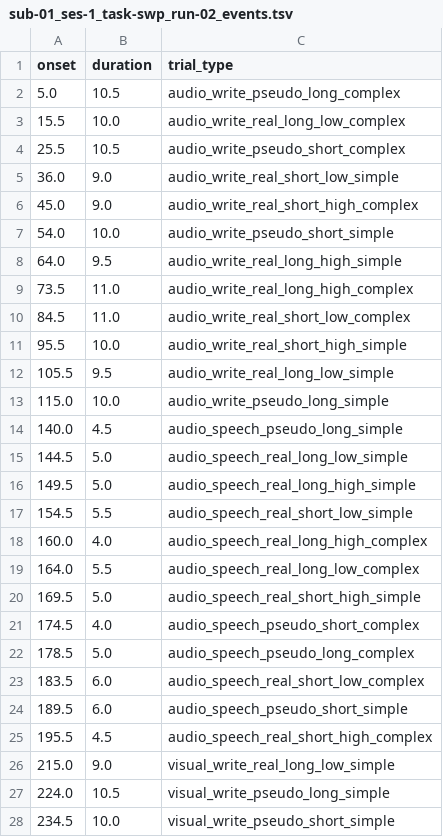
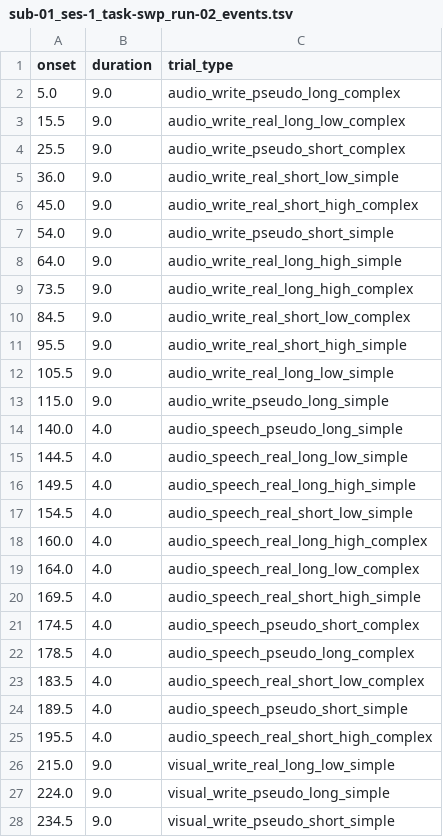
Before and after one commit to avalazem/SWP_Data_Analysis, a TSV file: event_tsvs/sub-01_ses-1_task-swp_run-02_events.tsv, drawn as a sheet; only a part is shown; the diff covers the shown part only.

```diff
--- a/event_tsvs/sub-01_ses-1_task-swp_run-02_events.tsv
+++ b/event_tsvs/sub-01_ses-1_task-swp_run-02_events.tsv
@@ -1,28 +1,28 @@
 onset	duration	trial_type
-5.0	10.5	audio_write_pseudo_long_complex
-15.5	10.0	audio_write_real_long_low_complex
-25.5	10.5	audio_write_pseudo_short_complex
+5.0	9.0	audio_write_pseudo_long_complex
+15.5	9.0	audio_write_real_long_low_complex
+25.5	9.0	audio_write_pseudo_short_complex
 36.0	9.0	audio_write_real_short_low_simple
 45.0	9.0	audio_write_real_short_high_complex
-54.0	10.0	audio_write_pseudo_short_simple
-64.0	9.5	audio_write_real_long_high_simple
-73.5	11.0	audio_write_real_long_high_complex
-84.5	11.0	audio_write_real_short_low_complex
-95.5	10.0	audio_write_real_short_high_simple
-105.5	9.5	audio_write_real_long_low_simple
-115.0	10.0	audio_write_pseudo_long_simple
-140.0	4.5	audio_speech_pseudo_long_simple
-144.5	5.0	audio_speech_real_long_low_simple
-149.5	5.0	audio_speech_real_long_high_simple
-154.5	5.5	audio_speech_real_short_low_simple
+54.0	9.0	audio_write_pseudo_short_simple
+64.0	9.0	audio_write_real_long_high_simple
+73.5	9.0	audio_write_real_long_high_complex
+84.5	9.0	audio_write_real_short_low_complex
+95.5	9.0	audio_write_real_short_high_simple
+105.5	9.0	audio_write_real_long_low_simple
+115.0	9.0	audio_write_pseudo_long_simple
+140.0	4.0	audio_speech_pseudo_long_simple
+144.5	4.0	audio_speech_real_long_low_simple
+149.5	4.0	audio_speech_real_long_high_simple
+154.5	4.0	audio_speech_real_short_low_simple
 160.0	4.0	audio_speech_real_long_high_complex
-164.0	5.5	audio_speech_real_long_low_complex
-169.5	5.0	audio_speech_real_short_high_simple
+164.0	4.0	audio_speech_real_long_low_complex
+169.5	4.0	audio_speech_real_short_high_simple
 174.5	4.0	audio_speech_pseudo_short_complex
-178.5	5.0	audio_speech_pseudo_long_complex
-183.5	6.0	audio_speech_real_short_low_complex
-189.5	6.0	audio_speech_pseudo_short_simple
-195.5	4.5	audio_speech_real_short_high_complex
+178.5	4.0	audio_speech_pseudo_long_complex
+183.5	4.0	audio_speech_real_short_low_complex
+189.5	4.0	audio_speech_pseudo_short_simple
+195.5	4.0	audio_speech_real_short_high_complex
 215.0	9.0	visual_write_real_long_low_simple
-224.0	10.5	visual_write_pseudo_long_simple
-234.5	10.0	visual_write_pseudo_short_simple
+224.0	9.0	visual_write_pseudo_long_simple
+234.5	9.0	visual_write_pseudo_short_simple
```
Also changed, not shown: 18 edited cells elsewhere in this file, event_tsvs/sub-01_ses-1_task-swp_run-01_events.tsv, event_tsvs/sub-01_ses-1_task-swp_run-03_events.tsv, 23 other files.
